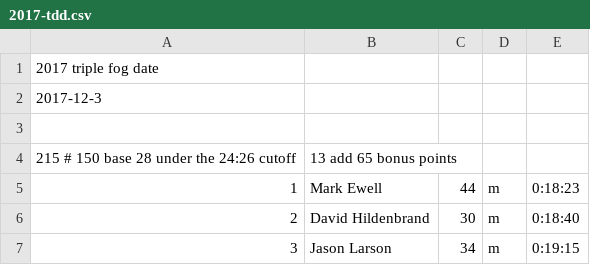
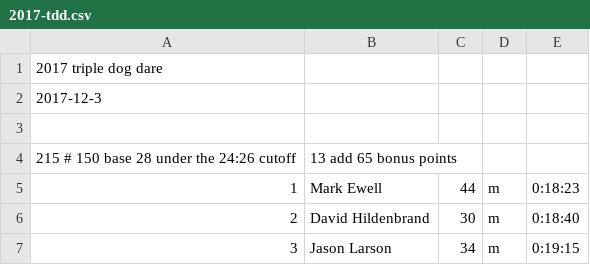
Before and after one commit to davidhanley/RaceScoring, a CSV file: data/2017-tdd.csv, drawn as a sheet; only a part is shown.

Commit message:
fixed insane typo

```diff
--- a/data/2017-tdd.csv
+++ b/data/2017-tdd.csv
@@ -1,2 +1,2 @@
-2017 triple fog date
+2017 triple dog dare
 2017-12-3
```
